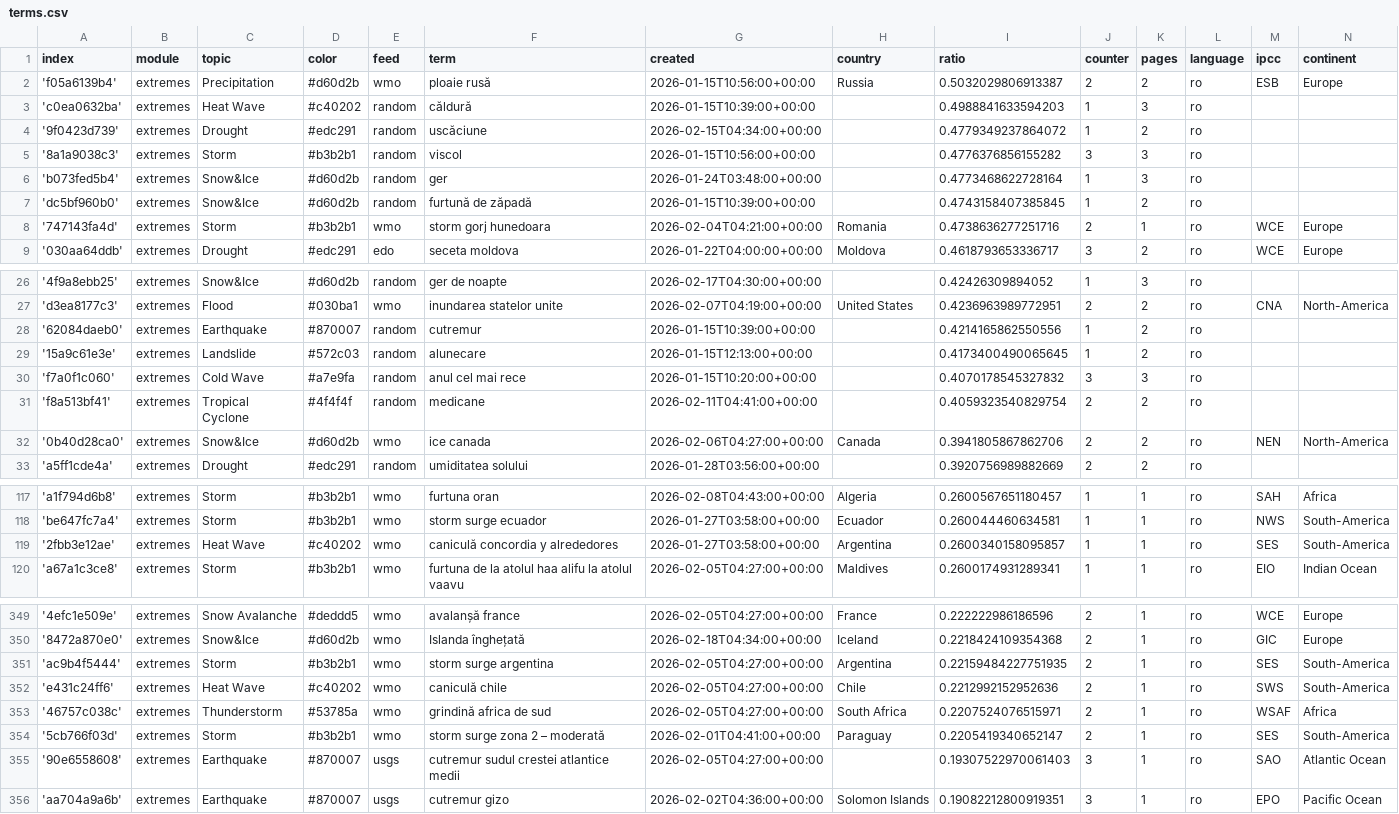
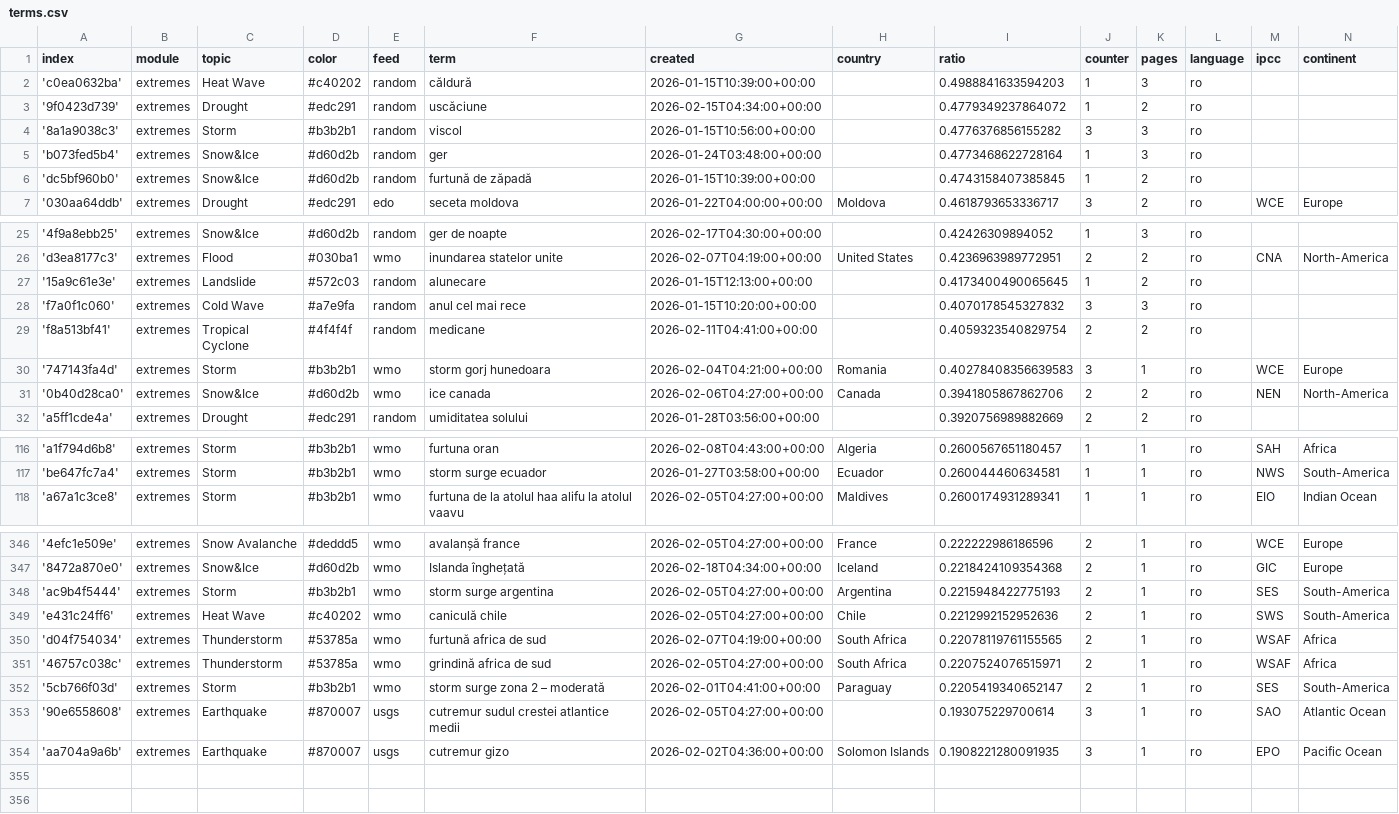
Before and after one commit to TinoH91news/romanianExtremes, a CSV file: terms.csv, drawn as a sheet; only a part is shown, gaps mark what is left out; the diff covers the shown part only.

```diff
--- a/terms.csv
+++ b/terms.csv
@@ -1,3 +1,2 @@
 index,module,topic,color,feed,term,created,country,ratio,counter,pages,language,ipcc,continent
-'f05a6139b4',extremes,Precipitation,#d60d2b,wmo,ploaie rusă,2026-01-15T10:56:00+00:00,Russia,0.5032029806913387,2,2,ro,ESB,Europe
 'c0ea0632ba',extremes,Heat Wave,#c40202,random,căldură,2026-01-15T10:39:00+00:00,,0.4988841633594203,1,3,ro,,
@@ -7,3 +6,2 @@ index,module,topic,color,feed,term,created,country,ratio,counter,pages,language,
 'dc5bf960b0',extremes,Snow&Ice,#d60d2b,random,furtună de zăpadă,2026-01-15T10:39:00+00:00,,0.4743158407385845,1,2,ro,,
-'747143fa4d',extremes,Storm,#b3b2b1,wmo,storm gorj hunedoara,2026-02-04T04:21:00+00:00,Romania,0.4738636277251716,2,1,ro,WCE,Europe
 '030aa64ddb',extremes,Drought,#edc291,edo,seceta moldova,2026-01-22T04:00:00+00:00,Moldova,0.4618793653336717,3,2,ro,WCE,Europe
@@ -27,3 +26,2 @@ index,module,topic,color,feed,term,created,country,ratio,counter,pages,language,
 'd3ea8177c3',extremes,Flood,#030ba1,wmo,inundarea statelor unite,2026-02-07T04:19:00+00:00,United States,0.4236963989772951,2,2,ro,CNA,North-America
-'62084daeb0',extremes,Earthquake,#870007,random,cutremur,2026-01-15T10:39:00+00:00,,0.4214165862550556,1,2,ro,,
 '15a9c61e3e',extremes,Landslide,#572c03,random,alunecare,2026-01-15T12:13:00+00:00,,0.4173400490065645,1,2,ro,,
@@ -31,2 +29,3 @@ index,module,topic,color,feed,term,created,country,ratio,counter,pages,language,
 'f8a513bf41',extremes,Tropical Cyclone,#4f4f4f,random,medicane,2026-02-11T04:41:00+00:00,,0.4059323540829754,2,2,ro,,
+'747143fa4d',extremes,Storm,#b3b2b1,wmo,storm gorj hunedoara,2026-02-04T04:21:00+00:00,Romania,0.40278408356639583,3,1,ro,WCE,Europe
 '0b40d28ca0',extremes,Snow&Ice,#d60d2b,wmo,ice canada,2026-02-06T04:27:00+00:00,Canada,0.3941805867862706,2,2,ro,NEN,North-America
@@ -118,3 +117,2 @@ index,module,topic,color,feed,term,created,country,ratio,counter,pages,language,
 'be647fc7a4',extremes,Storm,#b3b2b1,wmo,storm surge ecuador,2026-01-27T03:58:00+00:00,Ecuador,0.260044460634581,1,1,ro,NWS,South-America
-'2fbb3e12ae',extremes,Heat Wave,#c40202,wmo,caniculă concordia y alrededores,2026-01-27T03:58:00+00:00,Argentina,0.2600340158095857,1,1,ro,SES,South-America
 'a67a1c3ce8',extremes,Storm,#b3b2b1,wmo,furtuna de la atolul haa alifu la atolul vaavu,2026-02-05T04:27:00+00:00,Maldives,0.2600174931289341,1,1,ro,EIO,Indian Ocean
@@ -350,7 +347,8 @@ index,module,topic,color,feed,term,created,country,ratio,counter,pages,language,
 '8472a870e0',extremes,Snow&Ice,#d60d2b,wmo,Islanda înghețată,2026-02-18T04:34:00+00:00,Iceland,0.2218424109354368,2,1,ro,GIC,Europe
-'ac9b4f5444',extremes,Storm,#b3b2b1,wmo,storm surge argentina,2026-02-05T04:27:00+00:00,Argentina,0.22159484227751935,2,1,ro,SES,South-America
+'ac9b4f5444',extremes,Storm,#b3b2b1,wmo,storm surge argentina,2026-02-05T04:27:00+00:00,Argentina,0.2215948422775193,2,1,ro,SES,South-America
 'e431c24ff6',extremes,Heat Wave,#c40202,wmo,caniculă chile,2026-02-05T04:27:00+00:00,Chile,0.2212992152952636,2,1,ro,SWS,South-America
+'d04f754034',extremes,Thunderstorm,#53785a,wmo,furtună africa de sud,2026-02-07T04:19:00+00:00,South Africa,0.22078119761155565,2,1,ro,WSAF,Africa
 '46757c038c',extremes,Thunderstorm,#53785a,wmo,grindină africa de sud,2026-02-05T04:27:00+00:00,South Africa,0.2207524076515971,2,1,ro,WSAF,Africa
 '5cb766f03d',extremes,Storm,#b3b2b1,wmo,storm surge zona 2 – moderată,2026-02-01T04:41:00+00:00,Paraguay,0.2205419340652147,2,1,ro,SES,South-America
-'90e6558608',extremes,Earthquake,#870007,usgs,cutremur sudul crestei atlantice medii,2026-02-05T04:27:00+00:00,,0.19307522970061403,3,1,ro,SAO,Atlantic Ocean
-'aa704a9a6b',extremes,Earthquake,#870007,usgs,cutremur gizo,2026-02-02T04:36:00+00:00,Solomon Islands,0.19082212800919351,3,1,ro,EPO,Pacific Ocean
+'90e6558608',extremes,Earthquake,#870007,usgs,cutremur sudul crestei atlantice medii,2026-02-05T04:27:00+00:00,,0.193075229700614,3,1,ro,SAO,Atlantic Ocean
+'aa704a9a6b',extremes,Earthquake,#870007,usgs,cutremur gizo,2026-02-02T04:36:00+00:00,Solomon Islands,0.1908221280091935,3,1,ro,EPO,Pacific Ocean
```
Also changed, not shown: 1 added row, 1 removed row, 1 moved row and 3 edited cells elsewhere in this file, cxsv/news_2026_02.csv.
